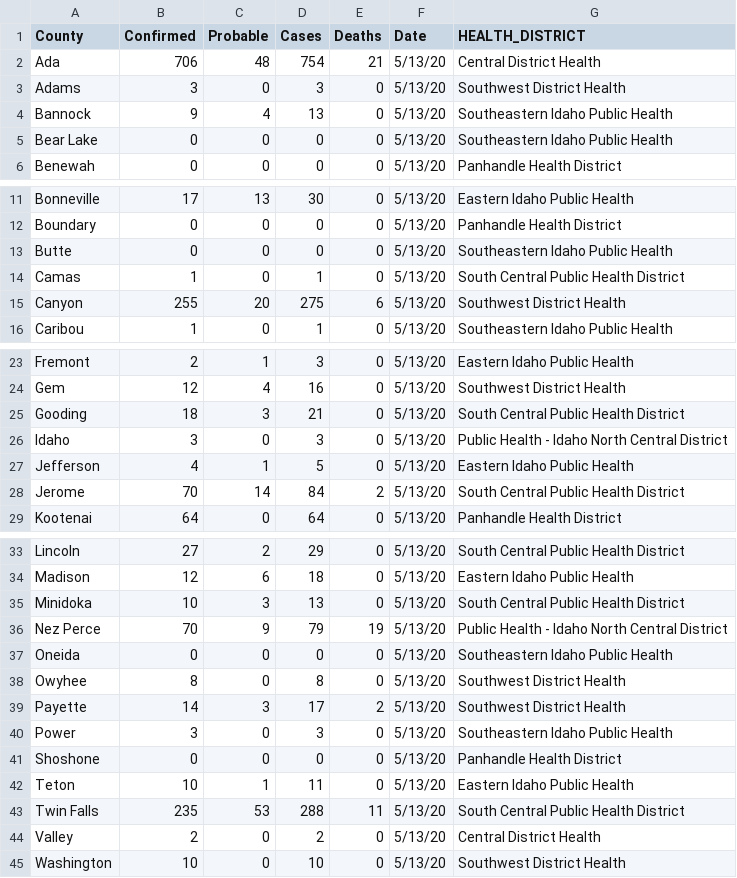
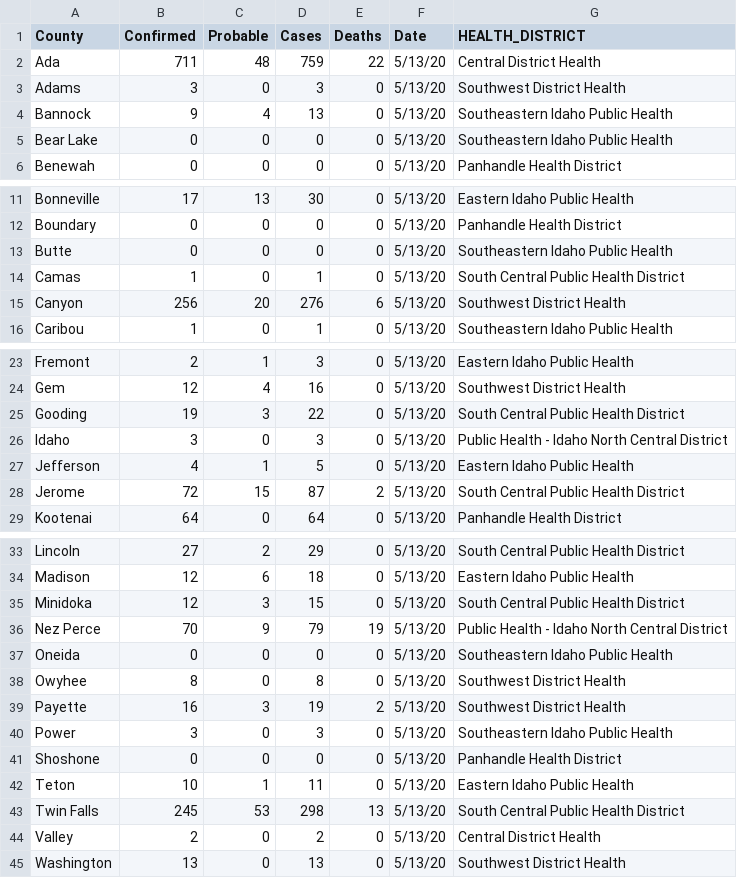
Before and after one commit to Boise-State-HCRI/Idaho_COVID-19, a CSV file: ID_COVID_CUMULATIVE_BY_COUNTY.csv, drawn as a sheet; only a part is shown, gaps mark what is left out.

```diff
--- a/ID_COVID_CUMULATIVE_BY_COUNTY.csv
+++ b/ID_COVID_CUMULATIVE_BY_COUNTY.csv
@@ -1,3 +1,3 @@
 County,Confirmed,Probable,Cases,Deaths,Date,HEALTH_DISTRICT
-Ada,706,48,754,21,5/13/20,Central District Health
+Ada,711,48,759,22,5/13/20,Central District Health
 Adams,3,0,3,0,5/13/20,Southwest District Health
@@ -14,3 +14,3 @@ Butte,0,0,0,0,5/13/20,Southeastern Idaho Public Health
 Camas,1,0,1,0,5/13/20,South Central Public Health District
-Canyon,255,20,275,6,5/13/20,Southwest District Health
+Canyon,256,20,276,6,5/13/20,Southwest District Health
 Caribou,1,0,1,0,5/13/20,Southeastern Idaho Public Health
@@ -24,6 +24,6 @@ Fremont,2,1,3,0,5/13/20,Eastern Idaho Public Health
 Gem,12,4,16,0,5/13/20,Southwest District Health
-Gooding,18,3,21,0,5/13/20,South Central Public Health District
+Gooding,19,3,22,0,5/13/20,South Central Public Health District
 Idaho,3,0,3,0,5/13/20,Public Health - Idaho North Central District
 Jefferson,4,1,5,0,5/13/20,Eastern Idaho Public Health
-Jerome,70,14,84,2,5/13/20,South Central Public Health District
+Jerome,72,15,87,2,5/13/20,South Central Public Health District
 Kootenai,64,0,64,0,5/13/20,Panhandle Health District
@@ -34,3 +34,3 @@ Lincoln,27,2,29,0,5/13/20,South Central Public Health District
 Madison,12,6,18,0,5/13/20,Eastern Idaho Public Health
-Minidoka,10,3,13,0,5/13/20,South Central Public Health District
+Minidoka,12,3,15,0,5/13/20,South Central Public Health District
 Nez Perce,70,9,79,19,5/13/20,Public Health - Idaho North Central District
@@ -38,3 +38,3 @@ Oneida,0,0,0,0,5/13/20,Southeastern Idaho Public Health
 Owyhee,8,0,8,0,5/13/20,Southwest District Health
-Payette,14,3,17,2,5/13/20,Southwest District Health
+Payette,16,3,19,2,5/13/20,Southwest District Health
 Power,3,0,3,0,5/13/20,Southeastern Idaho Public Health
@@ -42,4 +42,4 @@ Shoshone,0,0,0,0,5/13/20,Panhandle Health District
 Teton,10,1,11,0,5/13/20,Eastern Idaho Public Health
-Twin Falls,235,53,288,11,5/13/20,South Central Public Health District
+Twin Falls,245,53,298,13,5/13/20,South Central Public Health District
 Valley,2,0,2,0,5/13/20,Central District Health
-Washington,10,0,10,0,5/13/20,Southwest District Health
+Washington,13,0,13,0,5/13/20,Southwest District Health
```
Also changed, not shown: ID_COVID_CUMULATIVE_BY_DATE.csv, ID_COVID_DAILY_COUNT.csv, 15 other files.
